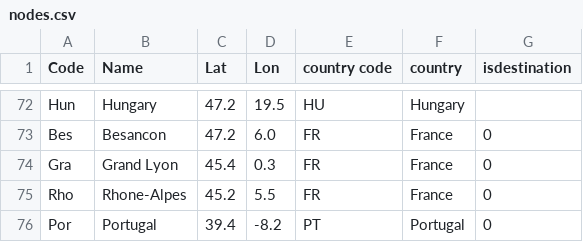
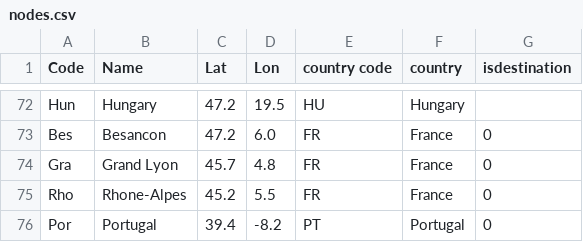
Before and after one commit to tttp/shareviz, a CSV file: nodes.csv, drawn as a sheet; only a part is shown, gaps mark what is left out.

```diff
--- a/nodes.csv
+++ b/nodes.csv
@@ -73,3 +73,3 @@ Hun,Hungary,47.2,19.5,HU,Hungary
 Bes,Besancon,47.2,6.0,FR,France,0
-Gra,Grand Lyon,45.4,0.3,FR,France,0
+Gra,Grand Lyon,45.7,4.8,FR,France,0
 Rho,Rhone-Alpes,45.2,5.5,FR,France,0
```
Also changed, not shown: 3 other files.
